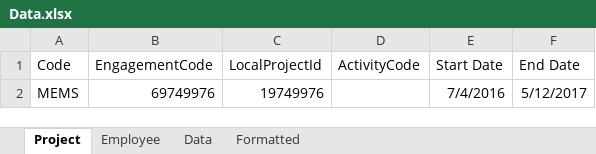
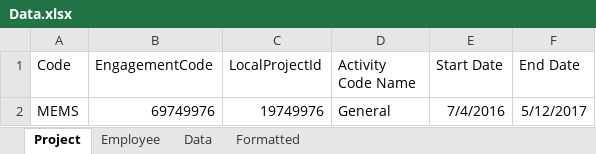
Before and after one commit to marinoscar/eyca-invoicing, an Excel workbook: Docs/Data.xlsx, sheet Project, drawn as a sheet; values as stored, in another font and other column widths than the file's, no borders; the diff names each change by its address in the sheet, - before the commit and + after, or states it on an @@ line.

```diff
--- a/Docs/Data.xlsx (sheet Project)
+++ b/Docs/Data.xlsx (sheet Project)
-D1: ActivityCode
+D1: Activity Code Name
-D2 (Activity Code Name): (empty)
+D2 (Activity Code Name): General
```
Also changed, not shown: 19 other files.
